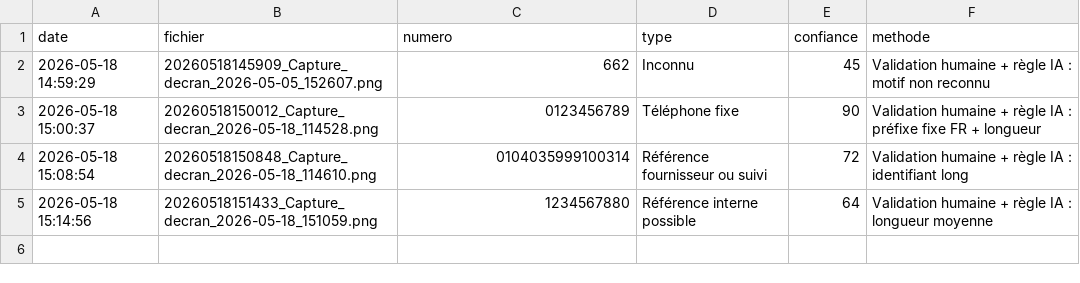
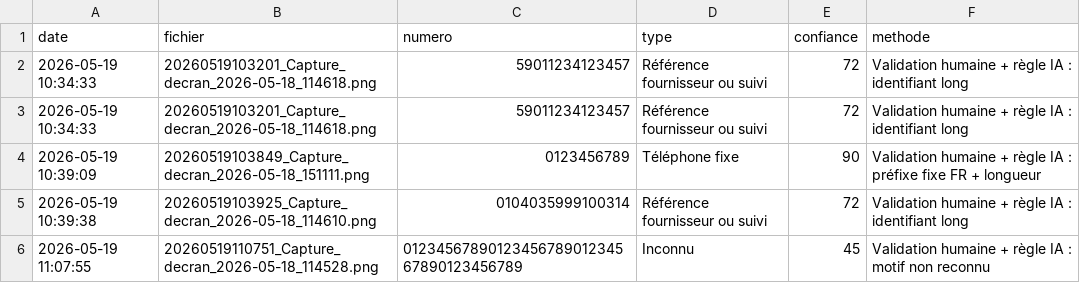
Before and after one commit to bbkarima715411/ScreenPict-AI, a CSV file: data/numeros_extraits.csv, drawn as a sheet.

```diff
--- a/data/numeros_extraits.csv
+++ b/data/numeros_extraits.csv
@@ -1,5 +1,6 @@
 date;fichier;numero;type;confiance;methode
-2026-05-18 14:59:29;20260518145909_Capture_decran_2026-05-05_152607.png;662;Inconnu;45;Validation humaine + règle IA : motif non reconnu
-2026-05-18 15:00:37;20260518150012_Capture_decran_2026-05-18_114528.png;0123456789;Téléphone fixe;90;Validation humaine + règle IA : préfixe fixe FR + longueur
-2026-05-18 15:08:54;20260518150848_Capture_decran_2026-05-18_114610.png;0104035999100314;Référence fournisseur ou suivi;72;Validation humaine + règle IA : identifiant long
-2026-05-18 15:14:56;20260518151433_Capture_decran_2026-05-18_151059.png;1234567880;Référence interne possible;64;Validation humaine + règle IA : longueur moyenne
+2026-05-19 10:34:33;20260519103201_Capture_decran_2026-05-18_114618.png;59011234123457;Référence fournisseur ou suivi;72;Validation humaine + règle IA : identifiant long
+2026-05-19 10:34:33;20260519103201_Capture_decran_2026-05-18_114618.png;59011234123457;Référence fournisseur ou suivi;72;Validation humaine + règle IA : identifiant long
+2026-05-19 10:39:09;20260519103849_Capture_decran_2026-05-18_151111.png;0123456789;Téléphone fixe;90;Validation humaine + règle IA : préfixe fixe FR + longueur
+2026-05-19 10:39:38;20260519103925_Capture_decran_2026-05-18_114610.png;0104035999100314;Référence fournisseur ou suivi;72;Validation humaine + règle IA : identifiant long
+2026-05-19 11:07:55;20260519110751_Capture_decran_2026-05-18_114528.png;0123456789012345678901234567890123456789;Inconnu;45;Validation humaine + règle IA : motif non reconnu
```
Also changed, not shown: 18 other files.
